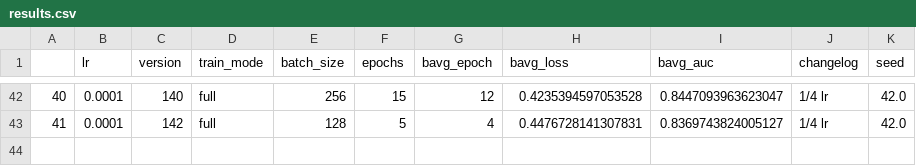
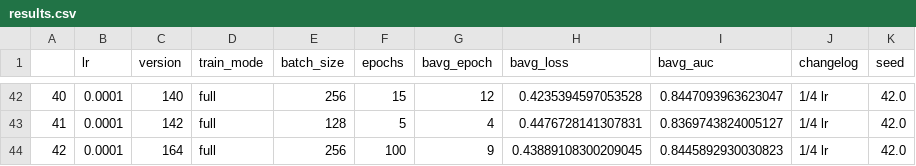
Before and after one commit to jillerhaus/KaggleG2Net, a CSV file: models/results.csv, drawn as a sheet; only a part is shown, gaps mark what is left out; the diff names each change by its address in the sheet, - before the commit and + after, or states it on an @@ line.

Commit message:
added data augmentation

```diff
--- a/models/results.csv
+++ b/models/results.csv
+row 44: 42 | 0.0001 | 164 | full | 256 | 100 | 9 | 0.43889108300209045 | 0.8445892930030823 | 1/4 lr | 42.0
```
Also changed, not shown: 10 other files.
